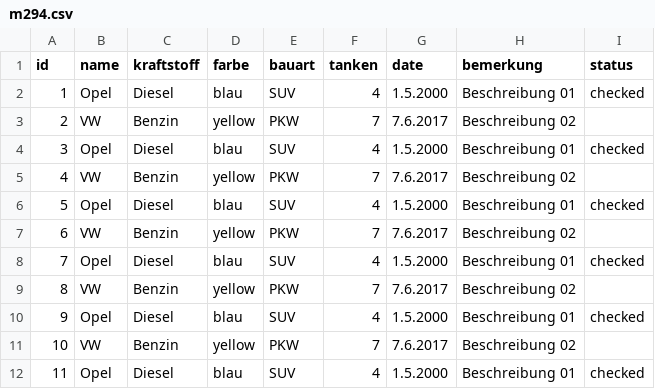
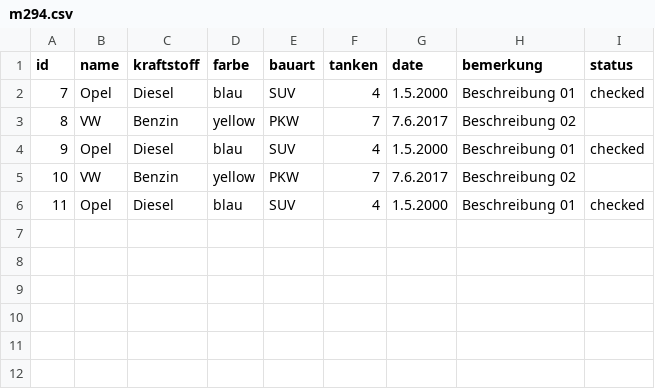
Before and after one commit to pastop6/Modul294, a CSV file: Tag4/auto/m294.csv, drawn as a sheet; the diff names each change by its address in the sheet, - before the commit and + after, or states it on an @@ line.

```diff
--- a/Tag4/auto/m294.csv
+++ b/Tag4/auto/m294.csv
@@ column A (id) renumbered between rows 2 and 6 @@
-row 7: 6 | VW | Benzin | yellow | PKW | 7 | 7.6.2017 | Beschreibung 02
-row 8: 7 | Opel | Diesel | blau | SUV | 4 | 1.5.2000 | Beschreibung 01 | checked
-row 9: 8 | VW | Benzin | yellow | PKW | 7 | 7.6.2017 | Beschreibung 02
-row 10: 9 | Opel | Diesel | blau | SUV | 4 | 1.5.2000 | Beschreibung 01 | checked
-row 11: 10 | VW | Benzin | yellow | PKW | 7 | 7.6.2017 | Beschreibung 02
-row 12: 11 | Opel | Diesel | blau | SUV | 4 | 1.5.2000 | Beschreibung 01 | checked
```
Also changed, not shown: 4 other files.
